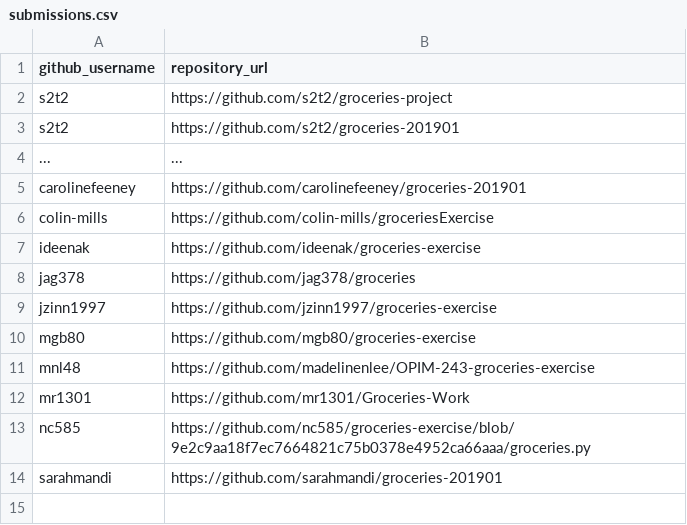
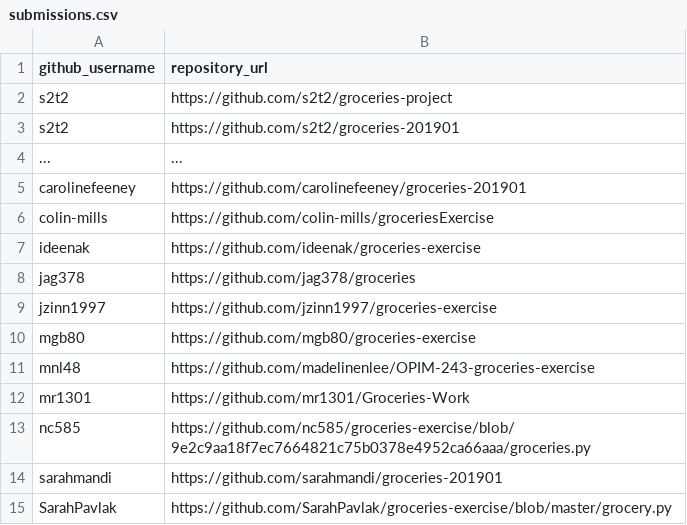
Before and after one commit to prof-rossetti/georgetown-opim-243-201901, a CSV file: exercises/groceries/submissions.csv, drawn as a sheet; the diff names each change by its address in the sheet, - before the commit and + after, or states it on an @@ line.

Commit message:
Update submissions.csv (#25)

```diff
--- a/exercises/groceries/submissions.csv
+++ b/exercises/groceries/submissions.csv
+row 15: SarahPavlak | https://github.com/SarahPavlak/groceries-exercise/blob/master/grocery.py
```
